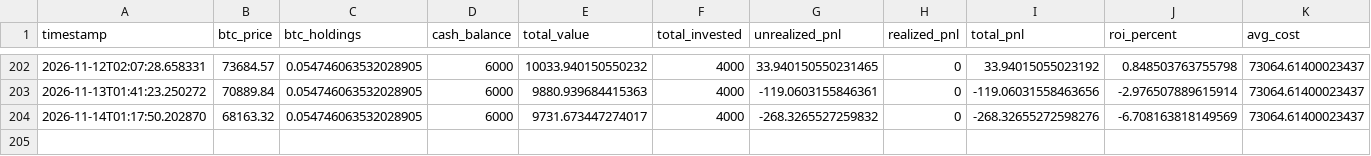
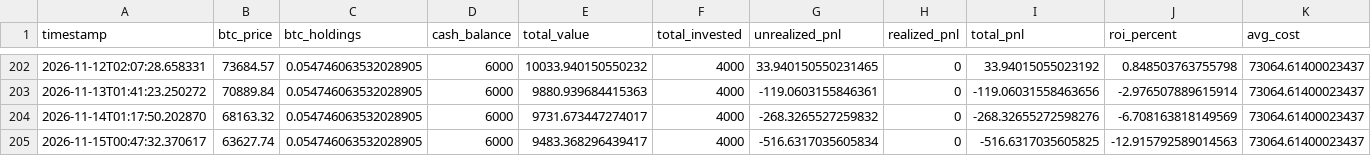
Before and after one commit to knoxper10-web/btc-paper-trade, a CSV file: paper_trade_performance.csv, drawn as a sheet; only a part is shown, gaps mark what is left out; rows hold the shown columns only; the diff names each change by its address in the sheet, - before the commit and + after, or states it on an @@ line.

```diff
--- a/paper_trade_performance.csv
+++ b/paper_trade_performance.csv
+row 205: 2026-11-15T00:47:32.370617 | 63627.74 | 0.054746063532028905 | 6000 | 9483.368296439417 | 4000 | -516.6317035605834 | 0 | -516.6317035605825 | -12.915792589014563 | 73064.61400023437
```
